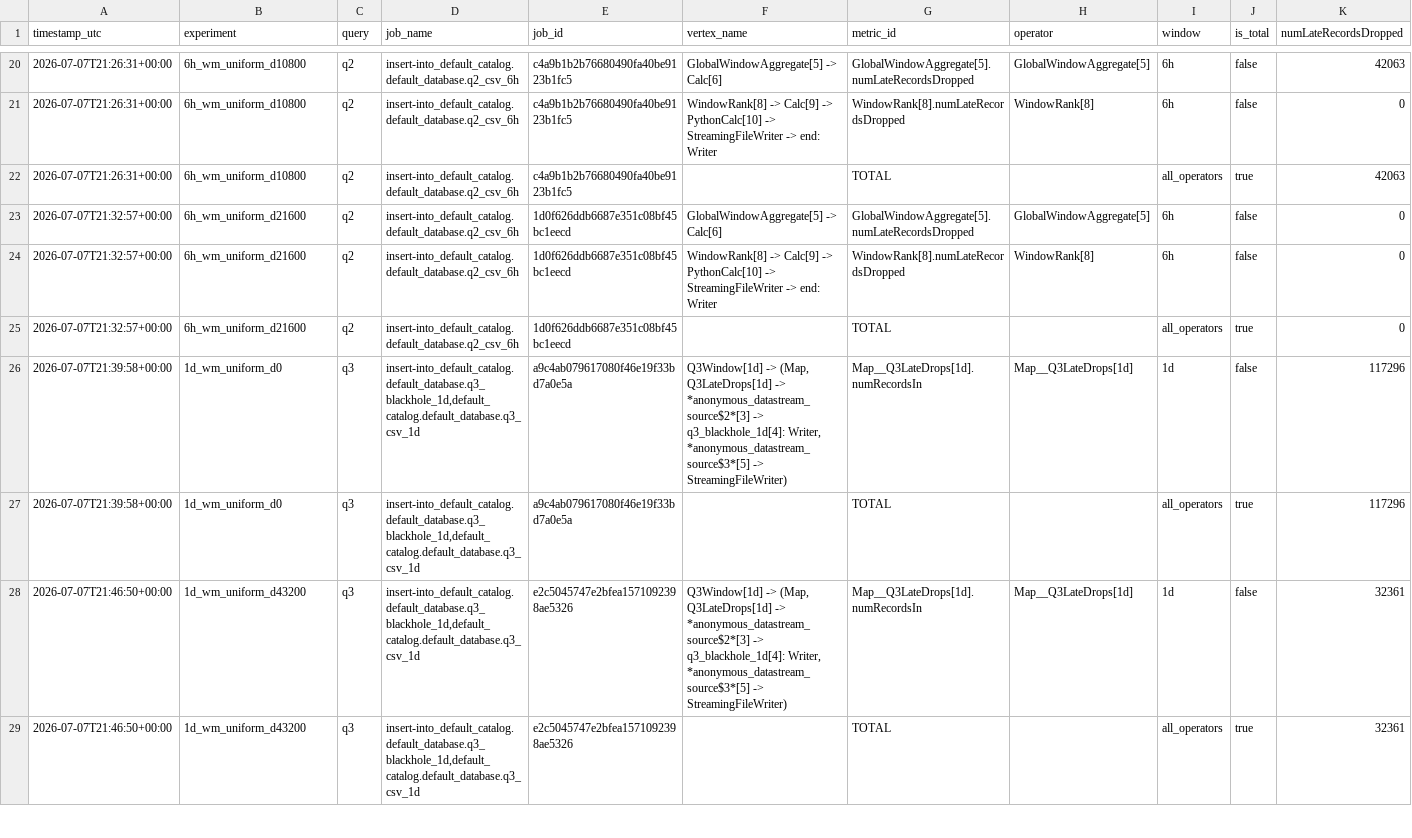
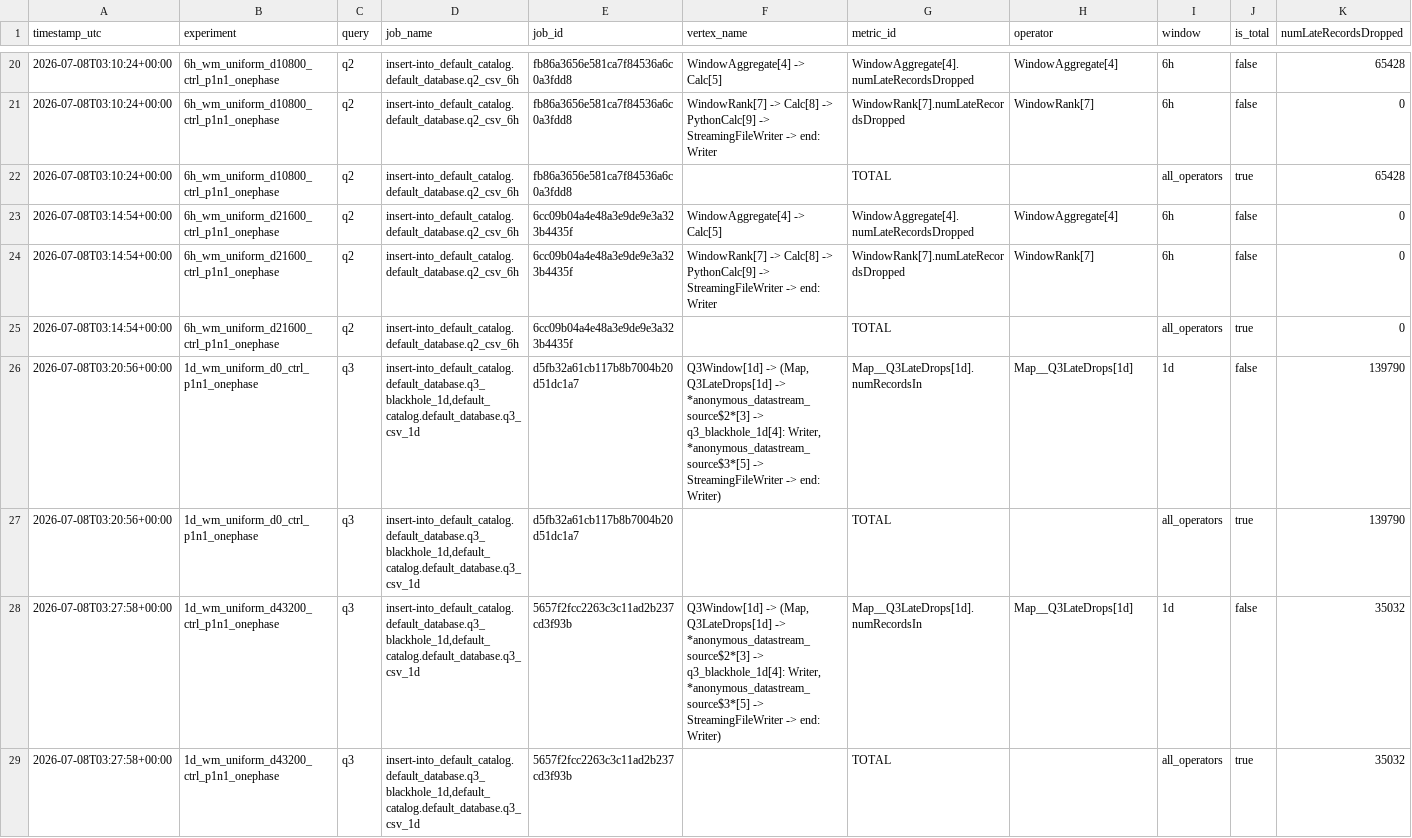
Before and after one commit to AndreaGalluzzi00/sabd_project2, a CSV file: Results/esperimenti completezza/late_drops.csv, drawn as a sheet; only a part is shown, gaps mark what is left out; the diff covers the shown part only.

```diff
--- a/Results/esperimenti completezza/late_drops.csv
+++ b/Results/esperimenti completezza/late_drops.csv
@@ -20,10 +20,10 @@ timestamp_utc,experiment,query,job_name,job_id,vertex_name,metric_id,operator,wi
-2026-07-07T21:26:31+00:00,6h_wm_uniform_d10800,q2,insert-into_default_catalog.default_database.q2_csv_6h,c4a9b1b2b76680490fa40be9123b1fc5,GlobalWindowAggregate[5] -> Calc[6],GlobalWindowAggregate[5].numLateRecordsDropped,GlobalWindowAggregate[5],6h,false,42063
-2026-07-07T21:26:31+00:00,6h_wm_uniform_d10800,q2,insert-into_default_catalog.default_database.q2_csv_6h,c4a9b1b2b76680490fa40be9123b1fc5,WindowRank[8] -> Calc[9] -> PythonCalc[10] -> StreamingFileWriter -> end: Writer,WindowRank[8].numLateRecordsDropped,WindowRank[8],6h,false,0
-2026-07-07T21:26:31+00:00,6h_wm_uniform_d10800,q2,insert-into_default_catalog.default_database.q2_csv_6h,c4a9b1b2b76680490fa40be9123b1fc5,,TOTAL,,all_operators,true,42063
-2026-07-07T21:32:57+00:00,6h_wm_uniform_d21600,q2,insert-into_default_catalog.default_database.q2_csv_6h,1d0f626ddb6687e351c08bf45bc1eecd,GlobalWindowAggregate[5] -> Calc[6],GlobalWindowAggregate[5].numLateRecordsDropped,GlobalWindowAggregate[5],6h,false,0
-2026-07-07T21:32:57+00:00,6h_wm_uniform_d21600,q2,insert-into_default_catalog.default_database.q2_csv_6h,1d0f626ddb6687e351c08bf45bc1eecd,WindowRank[8] -> Calc[9] -> PythonCalc[10] -> StreamingFileWriter -> end: Writer,WindowRank[8].numLateRecordsDropped,WindowRank[8],6h,false,0
-2026-07-07T21:32:57+00:00,6h_wm_uniform_d21600,q2,insert-into_default_catalog.default_database.q2_csv_6h,1d0f626ddb6687e351c08bf45bc1eecd,,TOTAL,,all_operators,true,0
-2026-07-07T21:39:58+00:00,1d_wm_uniform_d0,q3,"insert-into_default_catalog.default_database.q3_blackhole_1d,default_catalog.default_database.q3_csv_1d",a9c4ab079617080f46e19f33bd7a0e5a,"Q3Window[1d] -> (Map, Q3LateDrops[1d] -> *anonymous_datastream_source$2*[3] -> q3_blackhole_1d[4]: Writer, *anonymous_datastream_source$3*[5] -> StreamingFileWriter)",Map__Q3LateDrops[1d].numRecordsIn,Map__Q3LateDrops[1d],1d,false,117296
-2026-07-07T21:39:58+00:00,1d_wm_uniform_d0,q3,"insert-into_default_catalog.default_database.q3_blackhole_1d,default_catalog.default_database.q3_csv_1d",a9c4ab079617080f46e19f33bd7a0e5a,,TOTAL,,all_operators,true,117296
-2026-07-07T21:46:50+00:00,1d_wm_uniform_d43200,q3,"insert-into_default_catalog.default_database.q3_blackhole_1d,default_catalog.default_database.q3_csv_1d",e2c5045747e2bfea1571092398ae5326,"Q3Window[1d] -> (Map, Q3LateDrops[1d] -> *anonymous_datastream_source$2*[3] -> q3_blackhole_1d[4]: Writer, *anonymous_datastream_source$3*[5] -> StreamingFileWriter)",Map__Q3LateDrops[1d].numRecordsIn,Map__Q3LateDrops[1d],1d,false,32361
-2026-07-07T21:46:50+00:00,1d_wm_uniform_d43200,q3,"insert-into_default_catalog.default_database.q3_blackhole_1d,default_catalog.default_database.q3_csv_1d",e2c5045747e2bfea1571092398ae5326,,TOTAL,,all_operators,true,32361
+2026-07-08T03:10:24+00:00,6h_wm_uniform_d10800_ctrl_p1n1_onephase,q2,insert-into_default_catalog.default_database.q2_csv_6h,fb86a3656e581ca7f84536a6c0a3fdd8,WindowAggregate[4] -> Calc[5],WindowAggregate[4].numLateRecordsDropped,WindowAggregate[4],6h,false,65428
+2026-07-08T03:10:24+00:00,6h_wm_uniform_d10800_ctrl_p1n1_onephase,q2,insert-into_default_catalog.default_database.q2_csv_6h,fb86a3656e581ca7f84536a6c0a3fdd8,WindowRank[7] -> Calc[8] -> PythonCalc[9] -> StreamingFileWriter -> end: Writer,WindowRank[7].numLateRecordsDropped,WindowRank[7],6h,false,0
+2026-07-08T03:10:24+00:00,6h_wm_uniform_d10800_ctrl_p1n1_onephase,q2,insert-into_default_catalog.default_database.q2_csv_6h,fb86a3656e581ca7f84536a6c0a3fdd8,,TOTAL,,all_operators,true,65428
+2026-07-08T03:14:54+00:00,6h_wm_uniform_d21600_ctrl_p1n1_onephase,q2,insert-into_default_catalog.default_database.q2_csv_6h,6cc09b04a4e48a3e9de9e3a323b4435f,WindowAggregate[4] -> Calc[5],WindowAggregate[4].numLateRecordsDropped,WindowAggregate[4],6h,false,0
+2026-07-08T03:14:54+00:00,6h_wm_uniform_d21600_ctrl_p1n1_onephase,q2,insert-into_default_catalog.default_database.q2_csv_6h,6cc09b04a4e48a3e9de9e3a323b4435f,WindowRank[7] -> Calc[8] -> PythonCalc[9] -> StreamingFileWriter -> end: Writer,WindowRank[7].numLateRecordsDropped,WindowRank[7],6h,false,0
+2026-07-08T03:14:54+00:00,6h_wm_uniform_d21600_ctrl_p1n1_onephase,q2,insert-into_default_catalog.default_database.q2_csv_6h,6cc09b04a4e48a3e9de9e3a323b4435f,,TOTAL,,all_operators,true,0
+2026-07-08T03:20:56+00:00,1d_wm_uniform_d0_ctrl_p1n1_onephase,q3,"insert-into_default_catalog.default_database.q3_blackhole_1d,default_catalog.default_database.q3_csv_1d",d5fb32a61cb117b8b7004b20d51dc1a7,"Q3Window[1d] -> (Map, Q3LateDrops[1d] -> *anonymous_datastream_source$2*[3] -> q3_blackhole_1d[4]: Writer, *anonymous_datastream_source$3*[5] -> StreamingFileWriter -> end: Writer)",Map__Q3LateDrops[1d].numRecordsIn,Map__Q3LateDrops[1d],1d,false,139790
+2026-07-08T03:20:56+00:00,1d_wm_uniform_d0_ctrl_p1n1_onephase,q3,"insert-into_default_catalog.default_database.q3_blackhole_1d,default_catalog.default_database.q3_csv_1d",d5fb32a61cb117b8b7004b20d51dc1a7,,TOTAL,,all_operators,true,139790
+2026-07-08T03:27:58+00:00,1d_wm_uniform_d43200_ctrl_p1n1_onephase,q3,"insert-into_default_catalog.default_database.q3_blackhole_1d,default_catalog.default_database.q3_csv_1d",5657f2fcc2263c3c11ad2b237cd3f93b,"Q3Window[1d] -> (Map, Q3LateDrops[1d] -> *anonymous_datastream_source$2*[3] -> q3_blackhole_1d[4]: Writer, *anonymous_datastream_source$3*[5] -> StreamingFileWriter -> end: Writer)",Map__Q3LateDrops[1d].numRecordsIn,Map__Q3LateDrops[1d],1d,false,35032
+2026-07-08T03:27:58+00:00,1d_wm_uniform_d43200_ctrl_p1n1_onephase,q3,"insert-into_default_catalog.default_database.q3_blackhole_1d,default_catalog.default_database.q3_csv_1d",5657f2fcc2263c3c11ad2b237cd3f93b,,TOTAL,,all_operators,true,35032
```
Also changed, not shown: 129 edited cells elsewhere in this file, 39 other files.
